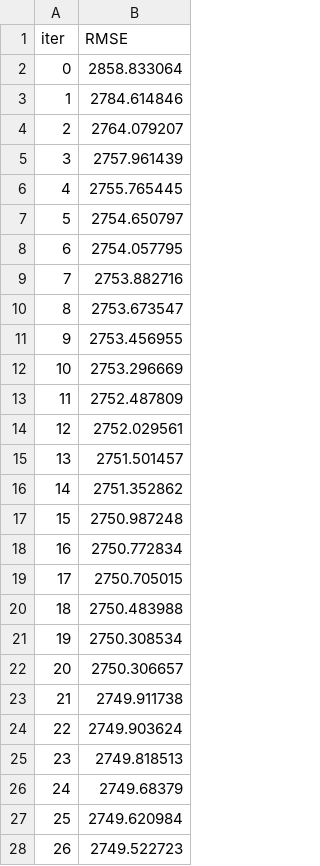
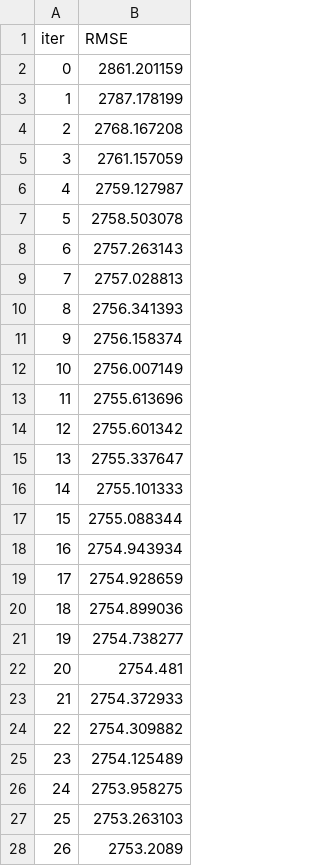
Before and after one commit to moritzwilksch/RossmannSalesPrediction, a TSV file: modelling/catboost_info/learn_error.tsv, drawn as a sheet; only a part is shown; the diff covers the shown part only.

```diff
--- a/modelling/catboost_info/learn_error.tsv
+++ b/modelling/catboost_info/learn_error.tsv
@@ -1,28 +1,28 @@
 iter	RMSE
-0	2858.833064
-1	2784.614846
-2	2764.079207
-3	2757.961439
-4	2755.765445
-5	2754.650797
-6	2754.057795
-7	2753.882716
-8	2753.673547
-9	2753.456955
-10	2753.296669
-11	2752.487809
-12	2752.029561
-13	2751.501457
-14	2751.352862
-15	2750.987248
-16	2750.772834
-17	2750.705015
-18	2750.483988
-19	2750.308534
-20	2750.306657
-21	2749.911738
-22	2749.903624
-23	2749.818513
-24	2749.68379
-25	2749.620984
-26	2749.522723
+0	2861.201159
+1	2787.178199
+2	2768.167208
+3	2761.157059
+4	2759.127987
+5	2758.503078
+6	2757.263143
+7	2757.028813
+8	2756.341393
+9	2756.158374
+10	2756.007149
+11	2755.613696
+12	2755.601342
+13	2755.337647
+14	2755.101333
+15	2755.088344
+16	2754.943934
+17	2754.928659
+18	2754.899036
+19	2754.738277
+20	2754.481
+21	2754.372933
+22	2754.309882
+23	2754.125489
+24	2753.958275
+25	2753.263103
+26	2753.2089
```
Also changed, not shown: 123 edited cells elsewhere in this file, modelling/catboost_info/test_error.tsv, modelling/catboost_info/time_left.tsv, 7 other files.
